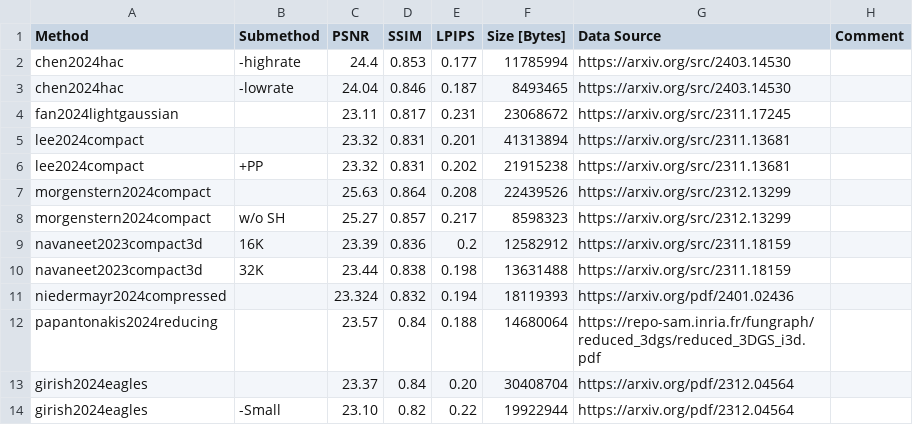
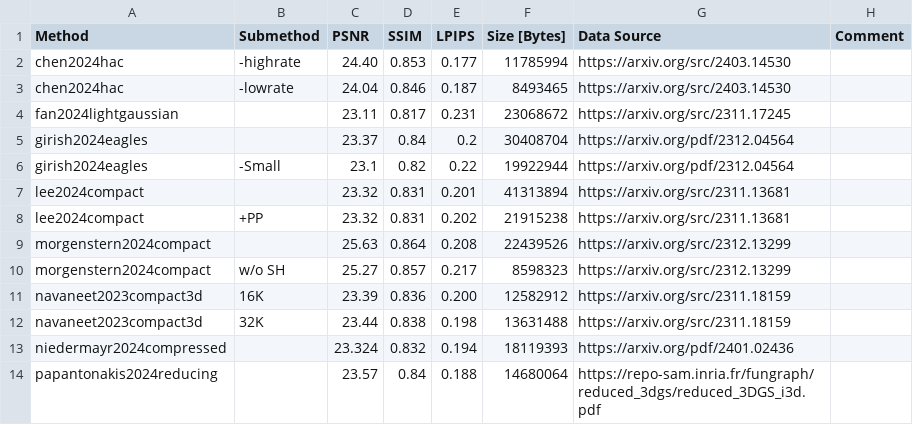
Before and after one commit to w-m/3dgs-compression-survey, a CSV file: results/TanksAndTemples.csv, drawn as a sheet; removed rows and columns are numbered as before the commit, all else as after; the diff names each change by its address in the sheet, - before the commit and + after, or states it on an @@ line.

Commit message:
extract exact values with trailing zeros

```diff
--- a/results/TanksAndTemples.csv
+++ b/results/TanksAndTemples.csv
-C2 (PSNR): 24.4
+C2 (PSNR): 24.40
+row 5: girish2024eagles |  | 23.37 | 0.84 | 0.2 | 30408704 | https://arxiv.org/pdf/2312.04564
+row 6: girish2024eagles | -Small | 23.1 | 0.82 | 0.22 | 19922944 | https://arxiv.org/pdf/2312.04564
-E11 (LPIPS): 0.2
+E11 (LPIPS): 0.200
-row 13: girish2024eagles |  | 23.37 | 0.84 | 0.20 | 30408704 | https://arxiv.org/pdf/2312.04564
-row 14: girish2024eagles | -Small | 23.10 | 0.82 | 0.22 | 19922944 | https://arxiv.org/pdf/2312.04564
```
Also changed, not shown: results/DeepBlending.csv, results/MipNeRF360.csv, 2 other files.
